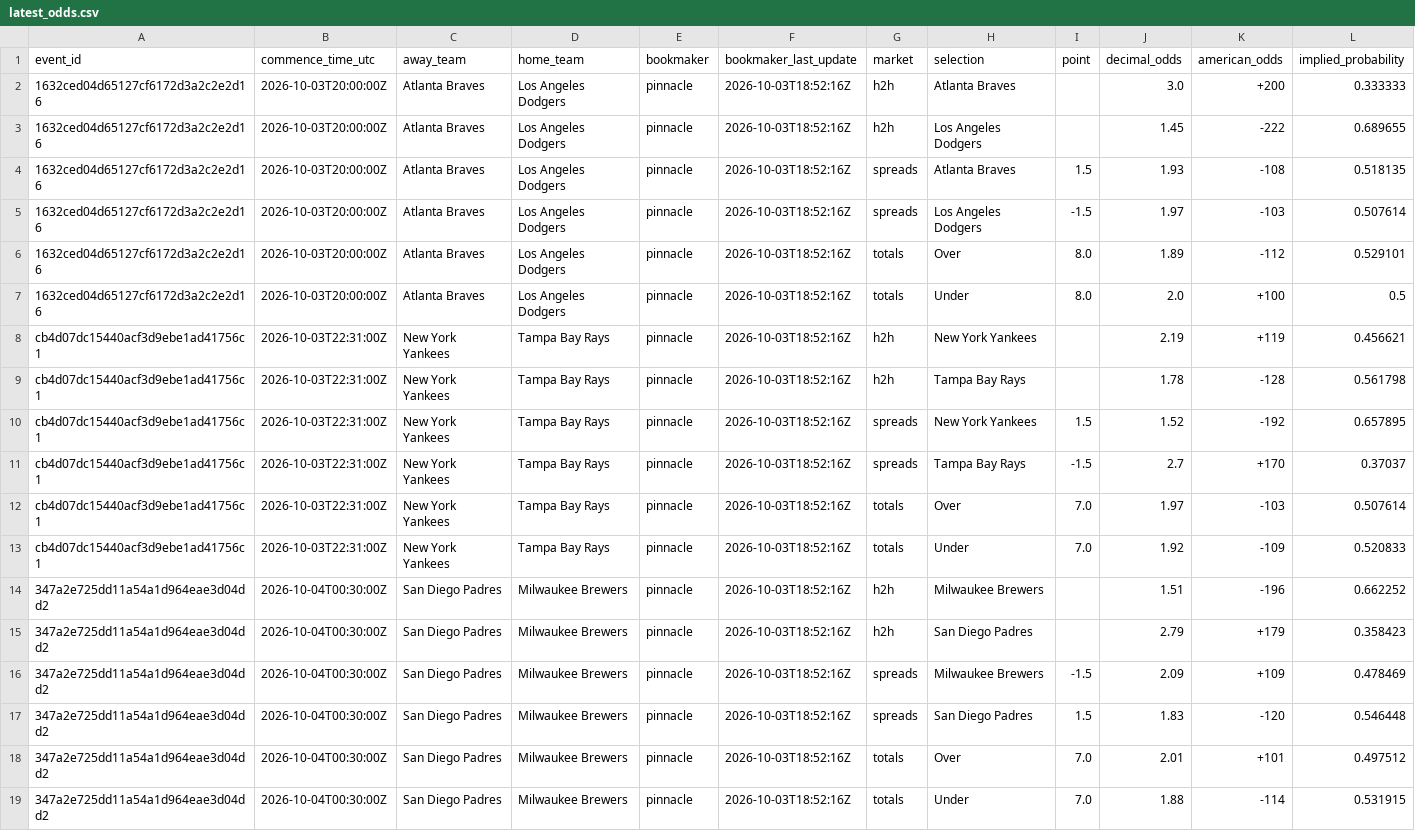
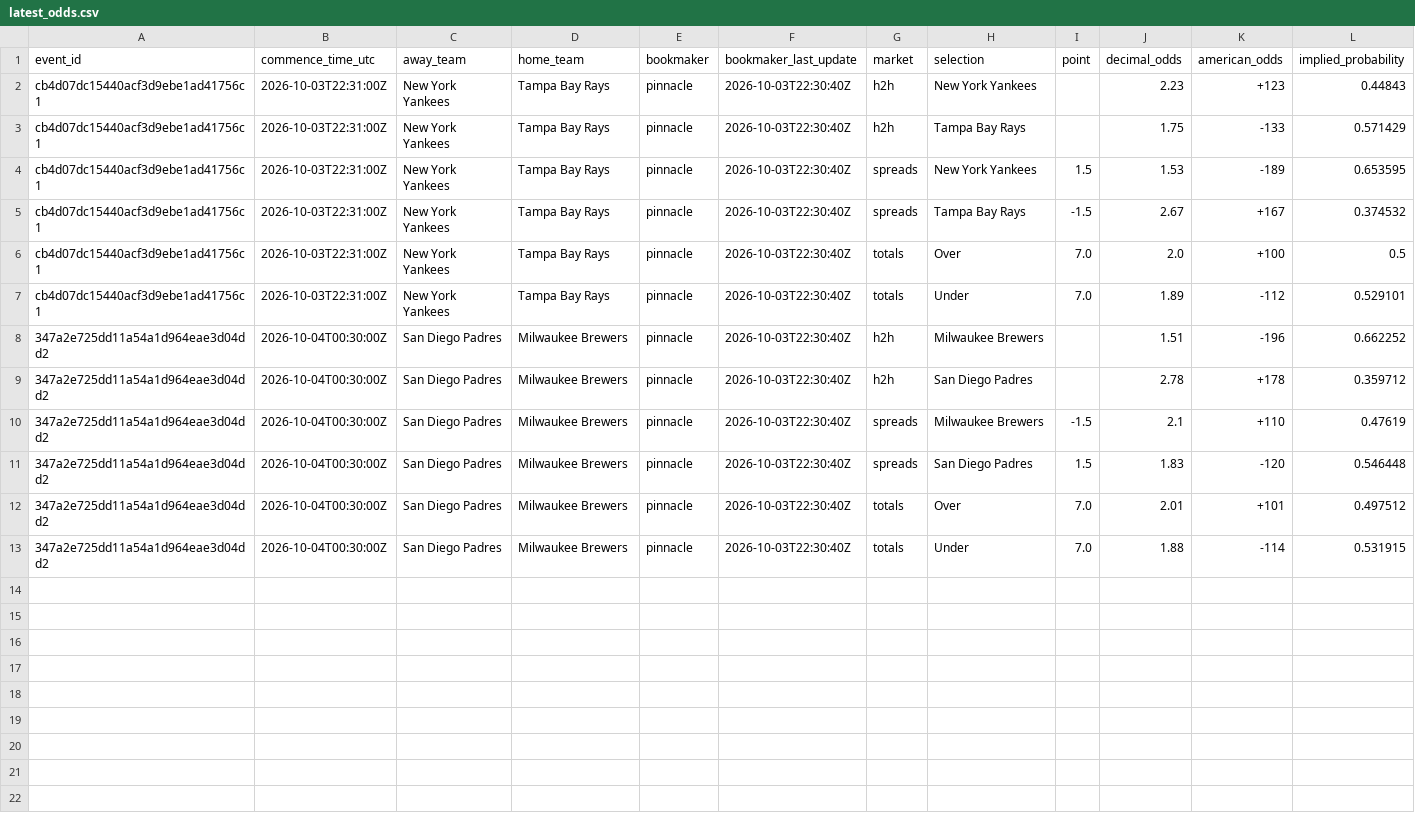
Before and after one commit to kouheiarai/mlb-ai-predictor, a CSV file: data/latest_odds.csv, drawn as a sheet.

```diff
--- a/data/latest_odds.csv
+++ b/data/latest_odds.csv
@@ -1,19 +1,13 @@
 event_id,commence_time_utc,away_team,home_team,bookmaker,bookmaker_last_update,market,selection,point,decimal_odds,american_odds,implied_probability
-1632ced04d65127cf6172d3a2c2e2d16,2026-10-03T20:00:00Z,Atlanta Braves,Los Angeles Dodgers,pinnacle,2026-10-03T18:52:16Z,h2h,Atlanta Braves,,3.0,+200,0.333333
-1632ced04d65127cf6172d3a2c2e2d16,2026-10-03T20:00:00Z,Atlanta Braves,Los Angeles Dodgers,pinnacle,2026-10-03T18:52:16Z,h2h,Los Angeles Dodgers,,1.45,-222,0.689655
-1632ced04d65127cf6172d3a2c2e2d16,2026-10-03T20:00:00Z,Atlanta Braves,Los Angeles Dodgers,pinnacle,2026-10-03T18:52:16Z,spreads,Atlanta Braves,1.5,1.93,-108,0.518135
-1632ced04d65127cf6172d3a2c2e2d16,2026-10-03T20:00:00Z,Atlanta Braves,Los Angeles Dodgers,pinnacle,2026-10-03T18:52:16Z,spreads,Los Angeles Dodgers,-1.5,1.97,-103,0.507614
-1632ced04d65127cf6172d3a2c2e2d16,2026-10-03T20:00:00Z,Atlanta Braves,Los Angeles Dodgers,pinnacle,2026-10-03T18:52:16Z,totals,Over,8.0,1.89,-112,0.529101
-1632ced04d65127cf6172d3a2c2e2d16,2026-10-03T20:00:00Z,Atlanta Braves,Los Angeles Dodgers,pinnacle,2026-10-03T18:52:16Z,totals,Under,8.0,2.0,+100,0.5
-cb4d07dc15440acf3d9ebe1ad41756c1,2026-10-03T22:31:00Z,New York Yankees,Tampa Bay Rays,pinnacle,2026-10-03T18:52:16Z,h2h,New York Yankees,,2.19,+119,0.456621
-cb4d07dc15440acf3d9ebe1ad41756c1,2026-10-03T22:31:00Z,New York Yankees,Tampa Bay Rays,pinnacle,2026-10-03T18:52:16Z,h2h,Tampa Bay Rays,,1.78,-128,0.561798
-cb4d07dc15440acf3d9ebe1ad41756c1,2026-10-03T22:31:00Z,New York Yankees,Tampa Bay Rays,pinnacle,2026-10-03T18:52:16Z,spreads,New York Yankees,1.5,1.52,-192,0.657895
-cb4d07dc15440acf3d9ebe1ad41756c1,2026-10-03T22:31:00Z,New York Yankees,Tampa Bay Rays,pinnacle,2026-10-03T18:52:16Z,spreads,Tampa Bay Rays,-1.5,2.7,+170,0.37037
-cb4d07dc15440acf3d9ebe1ad41756c1,2026-10-03T22:31:00Z,New York Yankees,Tampa Bay Rays,pinnacle,2026-10-03T18:52:16Z,totals,Over,7.0,1.97,-103,0.507614
-cb4d07dc15440acf3d9ebe1ad41756c1,2026-10-03T22:31:00Z,New York Yankees,Tampa Bay Rays,pinnacle,2026-10-03T18:52:16Z,totals,Under,7.0,1.92,-109,0.520833
-347a2e725dd11a54a1d964eae3d04dd2,2026-10-04T00:30:00Z,San Diego Padres,Milwaukee Brewers,pinnacle,2026-10-03T18:52:16Z,h2h,Milwaukee Brewers,,1.51,-196,0.662252
-347a2e725dd11a54a1d964eae3d04dd2,2026-10-04T00:30:00Z,San Diego Padres,Milwaukee Brewers,pinnacle,2026-10-03T18:52:16Z,h2h,San Diego Padres,,2.79,+179,0.358423
-347a2e725dd11a54a1d964eae3d04dd2,2026-10-04T00:30:00Z,San Diego Padres,Milwaukee Brewers,pinnacle,2026-10-03T18:52:16Z,spreads,Milwaukee Brewers,-1.5,2.09,+109,0.478469
-347a2e725dd11a54a1d964eae3d04dd2,2026-10-04T00:30:00Z,San Diego Padres,Milwaukee Brewers,pinnacle,2026-10-03T18:52:16Z,spreads,San Diego Padres,1.5,1.83,-120,0.546448
-347a2e725dd11a54a1d964eae3d04dd2,2026-10-04T00:30:00Z,San Diego Padres,Milwaukee Brewers,pinnacle,2026-10-03T18:52:16Z,totals,Over,7.0,2.01,+101,0.497512
-347a2e725dd11a54a1d964eae3d04dd2,2026-10-04T00:30:00Z,San Diego Padres,Milwaukee Brewers,pinnacle,2026-10-03T18:52:16Z,totals,Under,7.0,1.88,-114,0.531915
+cb4d07dc15440acf3d9ebe1ad41756c1,2026-10-03T22:31:00Z,New York Yankees,Tampa Bay Rays,pinnacle,2026-10-03T22:30:40Z,h2h,New York Yankees,,2.23,+123,0.44843
+cb4d07dc15440acf3d9ebe1ad41756c1,2026-10-03T22:31:00Z,New York Yankees,Tampa Bay Rays,pinnacle,2026-10-03T22:30:40Z,h2h,Tampa Bay Rays,,1.75,-133,0.571429
+cb4d07dc15440acf3d9ebe1ad41756c1,2026-10-03T22:31:00Z,New York Yankees,Tampa Bay Rays,pinnacle,2026-10-03T22:30:40Z,spreads,New York Yankees,1.5,1.53,-189,0.653595
+cb4d07dc15440acf3d9ebe1ad41756c1,2026-10-03T22:31:00Z,New York Yankees,Tampa Bay Rays,pinnacle,2026-10-03T22:30:40Z,spreads,Tampa Bay Rays,-1.5,2.67,+167,0.374532
+cb4d07dc15440acf3d9ebe1ad41756c1,2026-10-03T22:31:00Z,New York Yankees,Tampa Bay Rays,pinnacle,2026-10-03T22:30:40Z,totals,Over,7.0,2.0,+100,0.5
+cb4d07dc15440acf3d9ebe1ad41756c1,2026-10-03T22:31:00Z,New York Yankees,Tampa Bay Rays,pinnacle,2026-10-03T22:30:40Z,totals,Under,7.0,1.89,-112,0.529101
+347a2e725dd11a54a1d964eae3d04dd2,2026-10-04T00:30:00Z,San Diego Padres,Milwaukee Brewers,pinnacle,2026-10-03T22:30:40Z,h2h,Milwaukee Brewers,,1.51,-196,0.662252
+347a2e725dd11a54a1d964eae3d04dd2,2026-10-04T00:30:00Z,San Diego Padres,Milwaukee Brewers,pinnacle,2026-10-03T22:30:40Z,h2h,San Diego Padres,,2.78,+178,0.359712
+347a2e725dd11a54a1d964eae3d04dd2,2026-10-04T00:30:00Z,San Diego Padres,Milwaukee Brewers,pinnacle,2026-10-03T22:30:40Z,spreads,Milwaukee Brewers,-1.5,2.1,+110,0.47619
+347a2e725dd11a54a1d964eae3d04dd2,2026-10-04T00:30:00Z,San Diego Padres,Milwaukee Brewers,pinnacle,2026-10-03T22:30:40Z,spreads,San Diego Padres,1.5,1.83,-120,0.546448
+347a2e725dd11a54a1d964eae3d04dd2,2026-10-04T00:30:00Z,San Diego Padres,Milwaukee Brewers,pinnacle,2026-10-03T22:30:40Z,totals,Over,7.0,2.01,+101,0.497512
+347a2e725dd11a54a1d964eae3d04dd2,2026-10-04T00:30:00Z,San Diego Padres,Milwaukee Brewers,pinnacle,2026-10-03T22:30:40Z,totals,Under,7.0,1.88,-114,0.531915
```
Also changed, not shown: data/predictions.csv, docs/latest_odds.csv, 57 other files.
